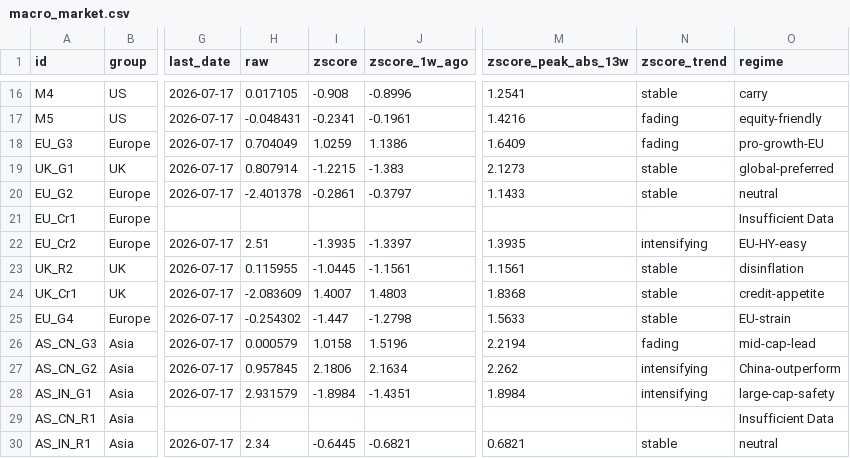
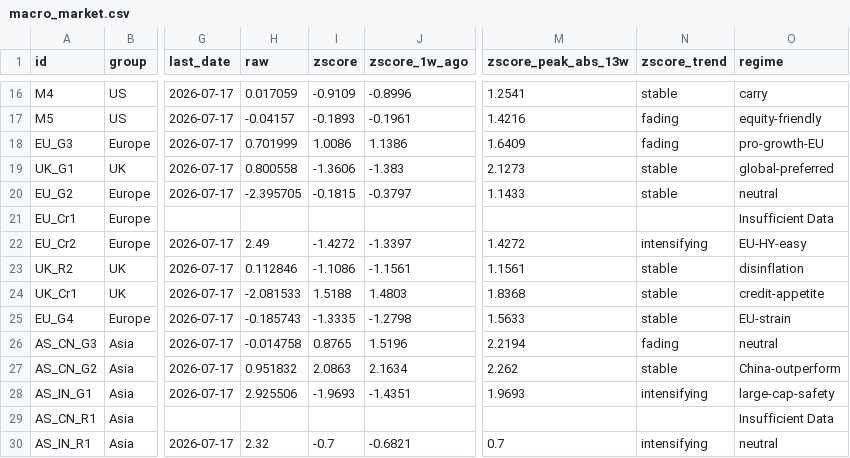
Before and after one commit to Kasim81/market_dash_auto, a CSV file: data/macro_market.csv, drawn as a sheet; only a part is shown, gaps mark what is left out; the diff covers the shown part only; the diff names each change by its address in the sheet, - before the commit and + after, or states it on an @@ line.

```diff
--- a/data/macro_market.csv
+++ b/data/macro_market.csv
-H16 (raw): 0.017105
+H16 (raw): 0.017059
-I16 (zscore): -0.908
+I16 (zscore): -0.9109
-H17 (raw): -0.048431
+H17 (raw): -0.04157
-I17 (zscore): -0.2341
+I17 (zscore): -0.1893
-H18 (raw): 0.704049
+H18 (raw): 0.701999
-I18 (zscore): 1.0259
+I18 (zscore): 1.0086
-H19 (raw): 0.807914
+H19 (raw): 0.800558
-I19 (zscore): -1.2215
+I19 (zscore): -1.3606
-H20 (raw): -2.401378
+H20 (raw): -2.395705
-I20 (zscore): -0.2861
+I20 (zscore): -0.1815
-H22 (raw): 2.51
+H22 (raw): 2.49
-I22 (zscore): -1.3935
+I22 (zscore): -1.4272
-M22 (zscore_peak_abs_13w): 1.3935
+M22 (zscore_peak_abs_13w): 1.4272
-H23 (raw): 0.115955
+H23 (raw): 0.112846
-I23 (zscore): -1.0445
+I23 (zscore): -1.1086
-H24 (raw): -2.083609
+H24 (raw): -2.081533
-I24 (zscore): 1.4007
+I24 (zscore): 1.5188
-H25 (raw): -0.254302
+H25 (raw): -0.185743
-I25 (zscore): -1.447
+I25 (zscore): -1.3335
-H26 (raw): 0.000579
+H26 (raw): -0.014758
-I26 (zscore): 1.0158
+I26 (zscore): 0.8765
-O26 (regime): mid-cap-lead
+O26 (regime): neutral
-H27 (raw): 0.957845
+H27 (raw): 0.951832
-I27 (zscore): 2.1806
+I27 (zscore): 2.0863
-N27 (zscore_trend): intensifying
+N27 (zscore_trend): stable
-H28 (raw): 2.931579
+H28 (raw): 2.925506
-I28 (zscore): -1.8984
+I28 (zscore): -1.9693
-M28 (zscore_peak_abs_13w): 1.8984
+M28 (zscore_peak_abs_13w): 1.9693
-H30 (raw): 2.34
+H30 (raw): 2.32
-I30 (zscore): -0.6445
+I30 (zscore): -0.7
-M30 (zscore_peak_abs_13w): 0.6821
+M30 (zscore_peak_abs_13w): 0.7
-N30 (zscore_trend): stable
+N30 (zscore_trend): intensifying
```
Also changed, not shown: 122 edited cells elsewhere in this file, data/equity_pe_snapshot.csv, data/macro_economic.csv, 6 other files.
